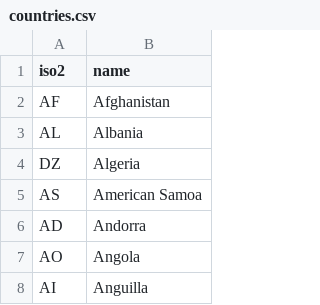
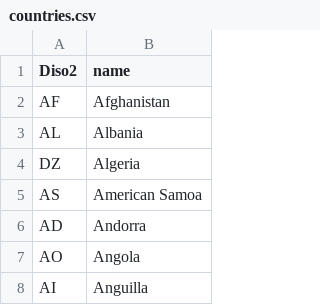
Before and after one commit to przemekk6973/swift-code-app, a CSV file: pkg/data/countries.csv, drawn as a sheet; only a part is shown.

```diff
--- a/pkg/data/countries.csv
+++ b/pkg/data/countries.csv
@@ -1,2 +1,2 @@
-iso2,name
+Diso2,name
 AF,Afghanistan
```
Also changed, not shown: 8 other files.
